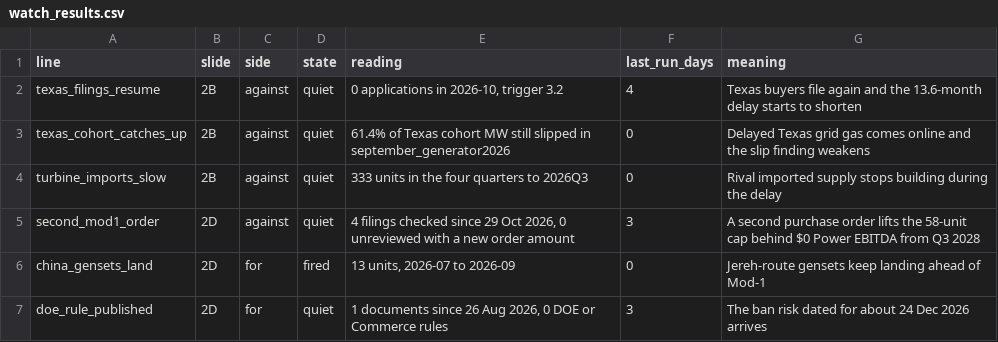
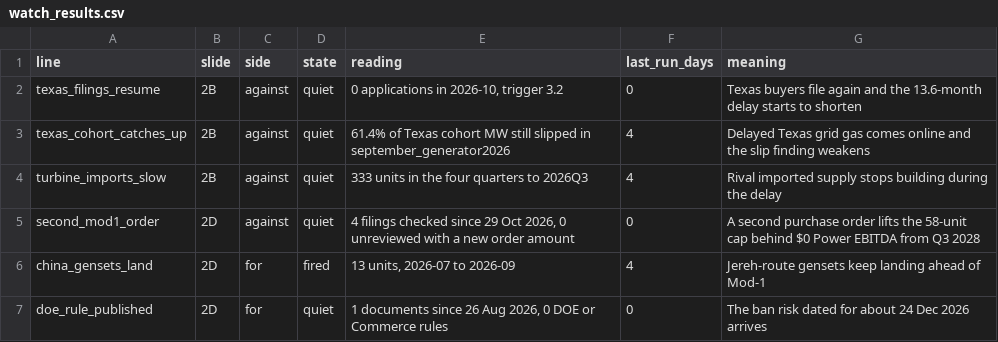
Before and after one commit to Levisher/ftai-power-short-evidence, a CSV file: watch/watch_results.csv, drawn as a sheet.

Commit message:
Weekly watch run 2026-11-16

```diff
--- a/watch/watch_results.csv
+++ b/watch/watch_results.csv
@@ -1,7 +1,7 @@
 line,slide,side,state,reading,last_run_days,meaning
-texas_filings_resume,2B,against,quiet,"0 applications in 2026-10, trigger 3.2",4,Texas buyers file again and the 13.6-month delay starts to shorten
-texas_cohort_catches_up,2B,against,quiet,61.4% of Texas cohort MW still slipped in september_generator2026,0,Delayed Texas grid gas comes online and the slip finding weakens
-turbine_imports_slow,2B,against,quiet,333 units in the four quarters to 2026Q3,0,Rival imported supply stops building during the delay
-second_mod1_order,2D,against,quiet,"4 filings checked since 29 Oct 2026, 0 unreviewed with a new order amount",3,A second purchase order lifts the 58-unit cap behind $0 Power EBITDA from Q3 2028
-china_gensets_land,2D,for,fired,"13 units, 2026-07 to 2026-09",0,Jereh-route gensets keep landing ahead of Mod-1
-doe_rule_published,2D,for,quiet,"1 documents since 26 Aug 2026, 0 DOE or Commerce rules",3,The ban risk dated for about 24 Dec 2026 arrives
+texas_filings_resume,2B,against,quiet,"0 applications in 2026-10, trigger 3.2",0,Texas buyers file again and the 13.6-month delay starts to shorten
+texas_cohort_catches_up,2B,against,quiet,61.4% of Texas cohort MW still slipped in september_generator2026,4,Delayed Texas grid gas comes online and the slip finding weakens
+turbine_imports_slow,2B,against,quiet,333 units in the four quarters to 2026Q3,4,Rival imported supply stops building during the delay
+second_mod1_order,2D,against,quiet,"4 filings checked since 29 Oct 2026, 0 unreviewed with a new order amount",0,A second purchase order lifts the 58-unit cap behind $0 Power EBITDA from Q3 2028
+china_gensets_land,2D,for,fired,"13 units, 2026-07 to 2026-09",4,Jereh-route gensets keep landing ahead of Mod-1
+doe_rule_published,2D,for,quiet,"1 documents since 26 Aug 2026, 0 DOE or Commerce rules",0,The ban risk dated for about 24 Dec 2026 arrives
```
Also changed, not shown: 4 other files.
